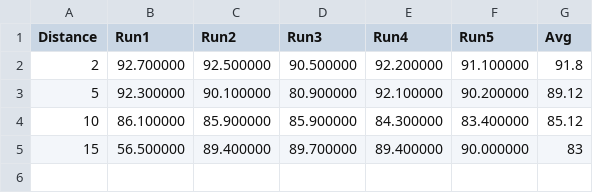
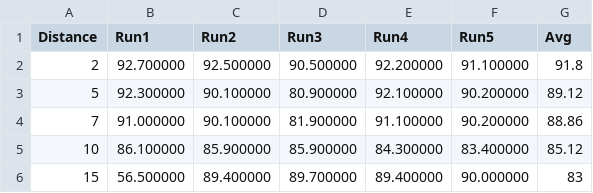
Before and after one commit to Ruuuuuush2027/ee-250, a CSV file: lab5/part 2 logs/iperf_tcp_agg.csv, drawn as a sheet.

```diff
--- a/lab5/part 2 logs/iperf_tcp_agg.csv
+++ b/lab5/part 2 logs/iperf_tcp_agg.csv
@@ -3,2 +3,3 @@ Distance,Run1,Run2,Run3,Run4,Run5,Avg
 5,92.300000,90.100000,80.900000,92.100000,90.200000,89.12
+7,91.000000,90.100000,81.900000,91.100000,90.200000,88.86
 10,86.100000,85.900000,85.900000,84.300000,83.400000,85.12
```
Also changed, not shown: lab5/part 2 logs/iperf_udp_agg.csv, 4 other files.
